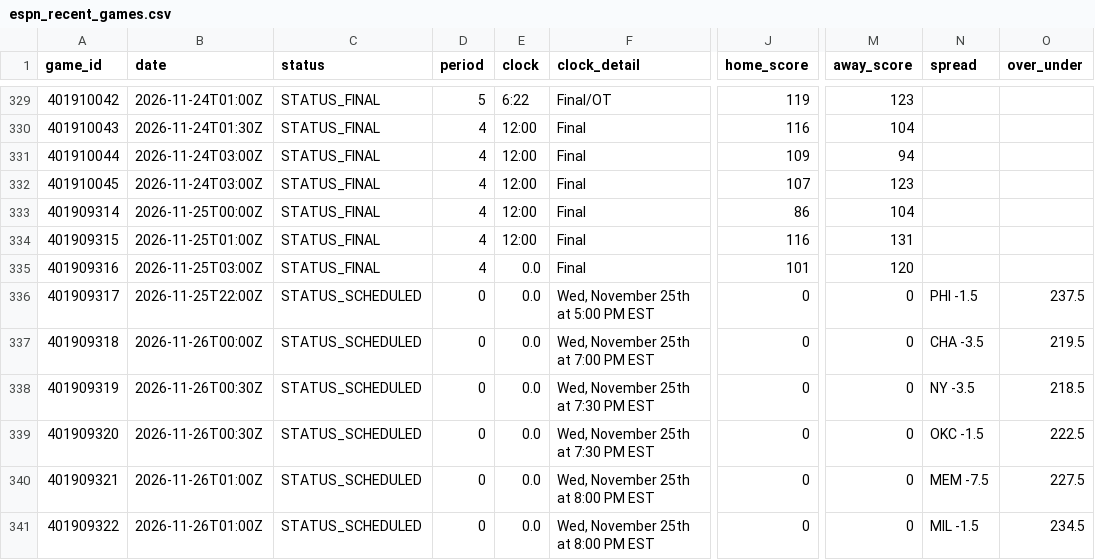
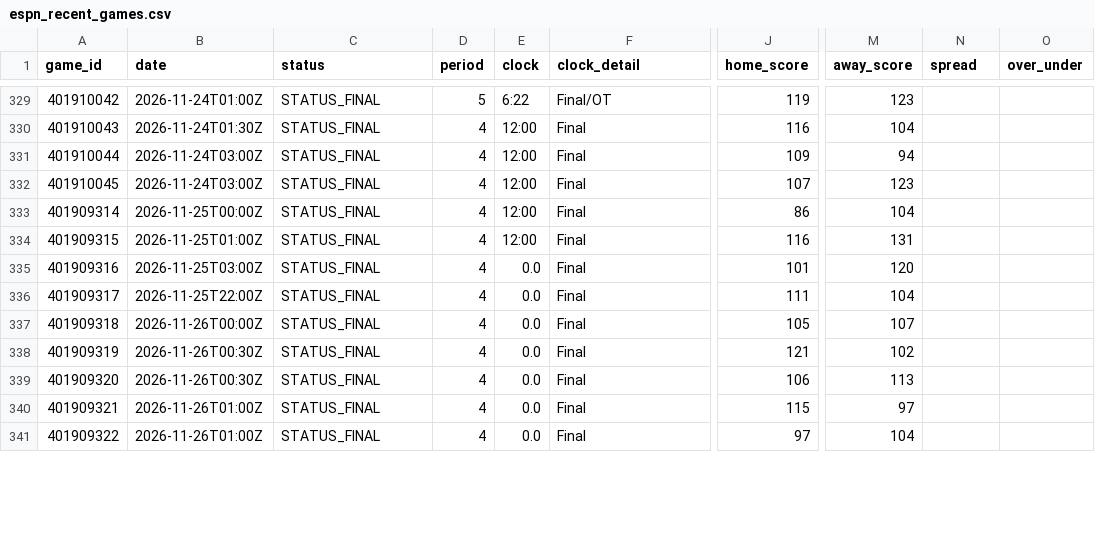
Before and after one commit to Thakky001/NBA, a CSV file: data/raw/espn_recent_games.csv, drawn as a sheet; only a part is shown, gaps mark what is left out; the diff covers the shown part only; the diff names each change by its address in the sheet, - before the commit and + after, or states it on an @@ line.

```diff
--- a/data/raw/espn_recent_games.csv
+++ b/data/raw/espn_recent_games.csv
-C336:C341 (status): STATUS_SCHEDULED
+C336:C341 (status): STATUS_FINAL
-D336:D341 (period): 0
+D336:D341 (period): 4
-F336 (clock_detail): Wed, November 25th at 5:00 PM EST
+F336 (clock_detail): Final
-J336 (home_score): 0
+J336 (home_score): 111
-M336 (away_score): 0
+M336 (away_score): 104
-N336 (spread): PHI -1.5
+N336 (spread): (empty)
-O336 (over_under): 237.5
+O336 (over_under): (empty)
-F337 (clock_detail): Wed, November 25th at 7:00 PM EST
+F337 (clock_detail): Final
-J337 (home_score): 0
+J337 (home_score): 105
-M337 (away_score): 0
+M337 (away_score): 107
-N337 (spread): CHA -3.5
+N337 (spread): (empty)
-O337 (over_under): 219.5
+O337 (over_under): (empty)
-F338:F339 (clock_detail): Wed, November 25th at 7:30 PM EST
+F338:F339 (clock_detail): Final
-J338 (home_score): 0
+J338 (home_score): 121
-M338 (away_score): 0
+M338 (away_score): 102
-N338 (spread): NY -3.5
+N338 (spread): (empty)
-O338 (over_under): 218.5
+O338 (over_under): (empty)
-J339 (home_score): 0
+J339 (home_score): 106
-M339 (away_score): 0
+M339 (away_score): 113
-N339 (spread): OKC -1.5
+N339 (spread): (empty)
-O339 (over_under): 222.5
+O339 (over_under): (empty)
-F340:F341 (clock_detail): Wed, November 25th at 8:00 PM EST
+F340:F341 (clock_detail): Final
-J340 (home_score): 0
+J340 (home_score): 115
-M340 (away_score): 0
+M340 (away_score): 97
-N340 (spread): MEM -7.5
+N340 (spread): (empty)
-O340 (over_under): 227.5
+O340 (over_under): (empty)
-J341 (home_score): 0
+J341 (home_score): 97
-M341 (away_score): 0
+M341 (away_score): 104
-N341 (spread): MIL -1.5
+N341 (spread): (empty)
-O341 (over_under): 234.5
+O341 (over_under): (empty)
```
Also changed, not shown: 23 edited cells elsewhere in this file, data/raw/espn_rosters.csv, data/raw/espn_standings.csv.
